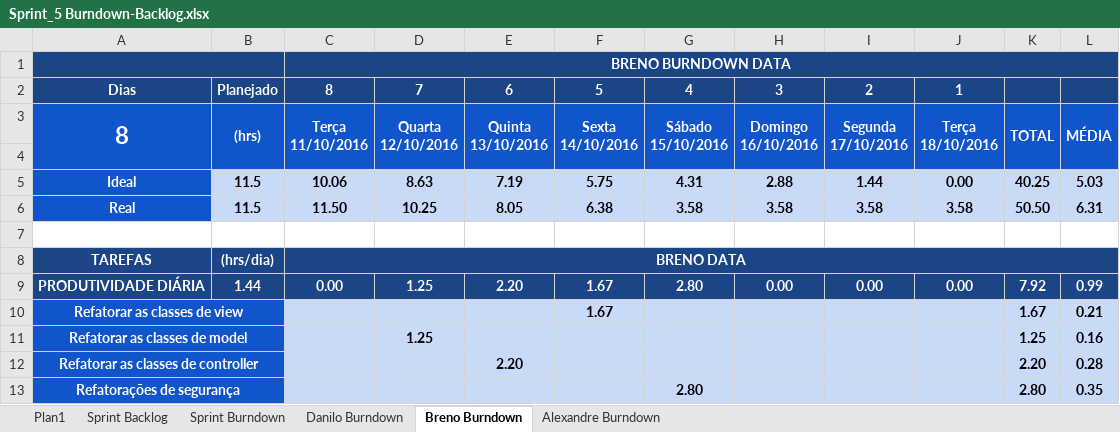
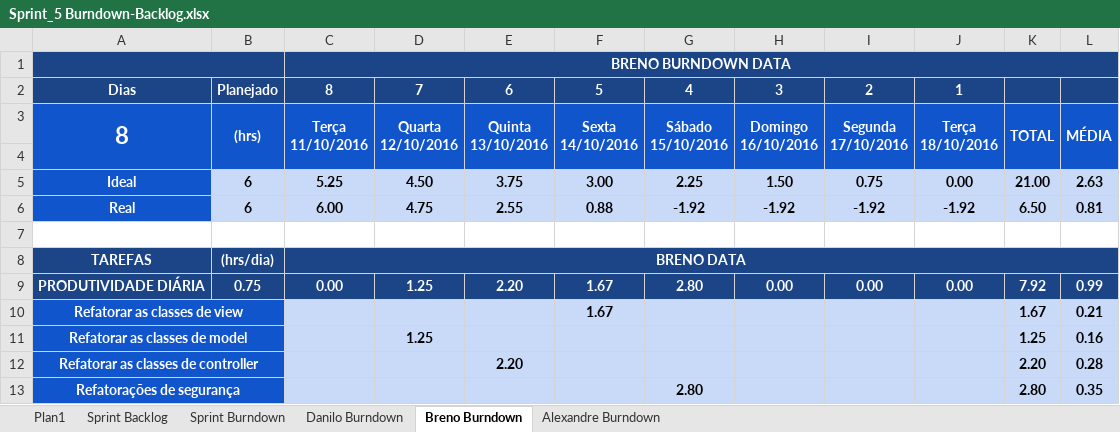
Before and after one commit to ufrpe-uast/adocao, an Excel workbook: Sprint-5/Sprint_5 Burndown-Backlog.xlsx, sheet Breno Burndown, drawn as a sheet; values as stored, in another font and other column widths than the file's, no borders; charts and pictures and conditional formats not drawn; the diff names each change by its address in the sheet, - before the commit and + after, or states it on an @@ line.

```diff
--- a/Sprint-5/Sprint_5 Burndown-Backlog.xlsx (sheet Breno Burndown)
+++ b/Sprint-5/Sprint_5 Burndown-Backlog.xlsx (sheet Breno Burndown)
-B5:B6: 11.5
+B5:B6: 6
-C5: 10.06
+C5: 5.25
-D5: 8.63
+D5: 4.50
-E5: 7.19
+E5: 3.75
-F5: 5.75
+F5: 3.00
-G5: 4.31
+G5: 2.25
-H5: 2.88
+H5: 1.50
-I5: 1.44
+I5: 0.75
-K5: 40.25
+K5: 21.00
-L5: 5.03
+L5: 2.63
-C6: 11.50
+C6: 6.00
-D6: 10.25
+D6: 4.75
-E6: 8.05
+E6: 2.55
-F6: 6.38
+F6: 0.88
-G6: 3.58
+G6: -1.92
-H6: 3.58
+H6: -1.92
-I6: 3.58
+I6: -1.92
-J6: 3.58
+J6: -1.92
-K6: 50.50
+K6: 6.50
-L6: 6.31
+L6: 0.81
-B9: 1.44
+B9: 0.75
```
Also changed, not shown: sheet Danilo Burndown, sheet Sprint Burndown, sheet Sprint Backlog, charts or pictures, Sprint-5/Product Backlog-Burndown.xlsx, 7 other files.
